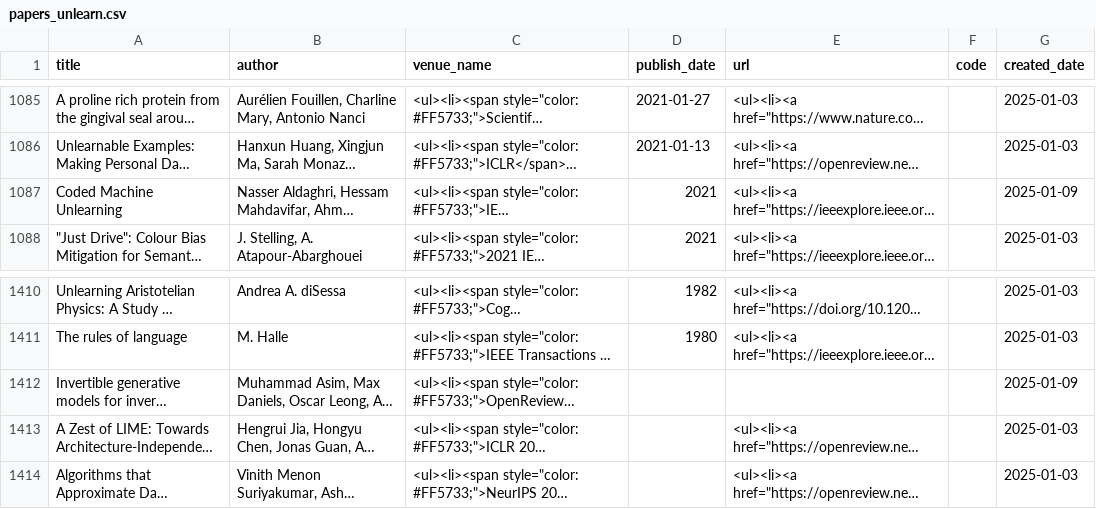
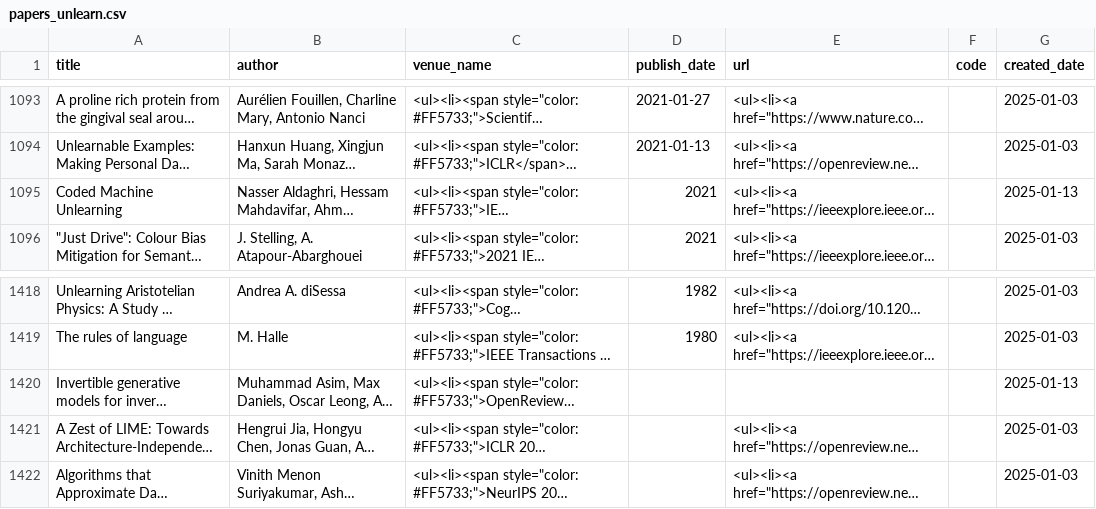
Before and after one commit to mtuann/research-papers, a CSV file: data/papers_unlearn.csv, drawn as a sheet; only a part is shown, gaps mark what is left out; long unchanged cells end in …; addresses are those after the commit; the diff covers the shown part only; the diff names each change by its address in the sheet, - before the commit and + after, or states it on an @@ line.

Commit message:
update papers as of January 13, 2025

```diff
--- a/data/papers_unlearn.csv
+++ b/data/papers_unlearn.csv
-G1095 (created_date): 2025-01-09
+G1095 (created_date): 2025-01-13
-G1420 (created_date): 2025-01-09
+G1420 (created_date): 2025-01-13
```
Also changed, not shown: 11 added rows, 3 removed rows and 9 edited cells elsewhere in this file, data/papers_fl_awe.csv, data/papers_multi_modal.csv, 2 other files.
